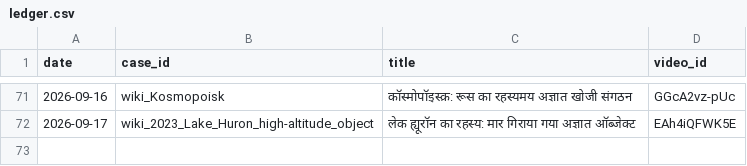
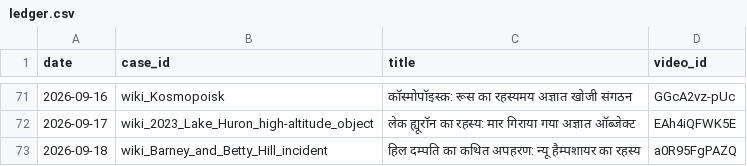
Before and after one commit to sainisourabh1-oss/ufo-channel, a CSV file: used/ledger.csv, drawn as a sheet; only a part is shown, gaps mark what is left out; the diff names each change by its address in the sheet, - before the commit and + after, or states it on an @@ line.

Commit message:
log video a0R95FgPAZQ

```diff
--- a/used/ledger.csv
+++ b/used/ledger.csv
+row 73: 2026-09-18 | wiki_Barney_and_Betty_Hill_incident | हिल दम्पति का कथित अपहरण: न्यू हैम्पशायर का रहस्य | a0R95FgPAZQ
```
